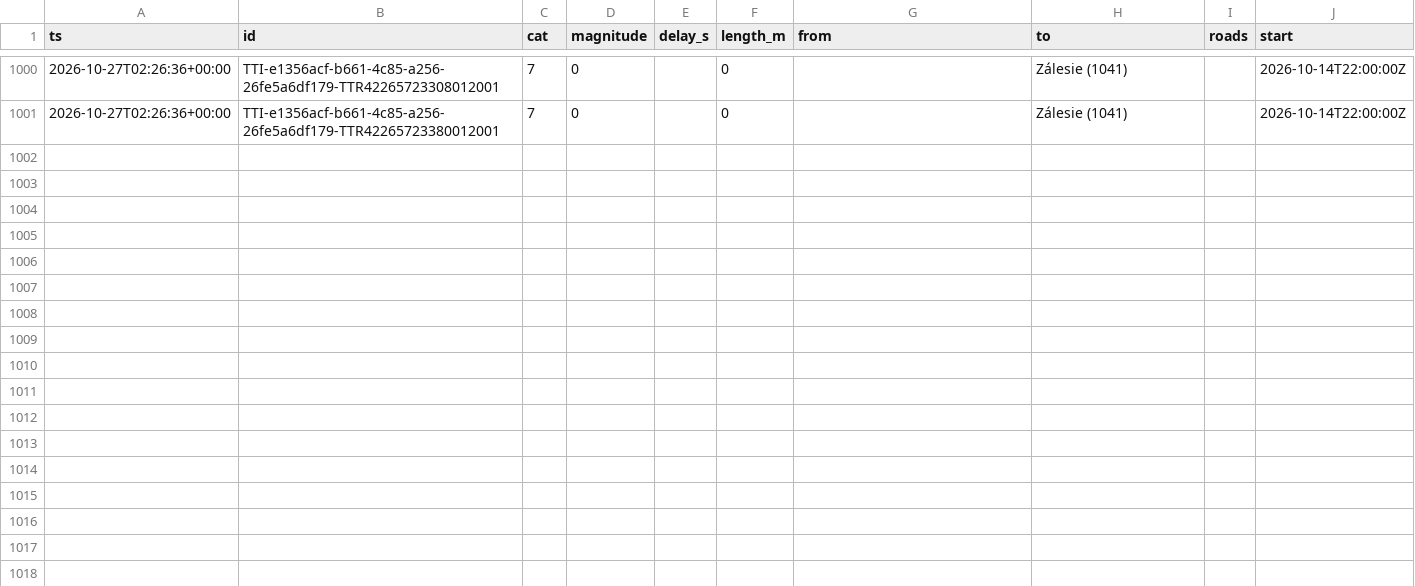
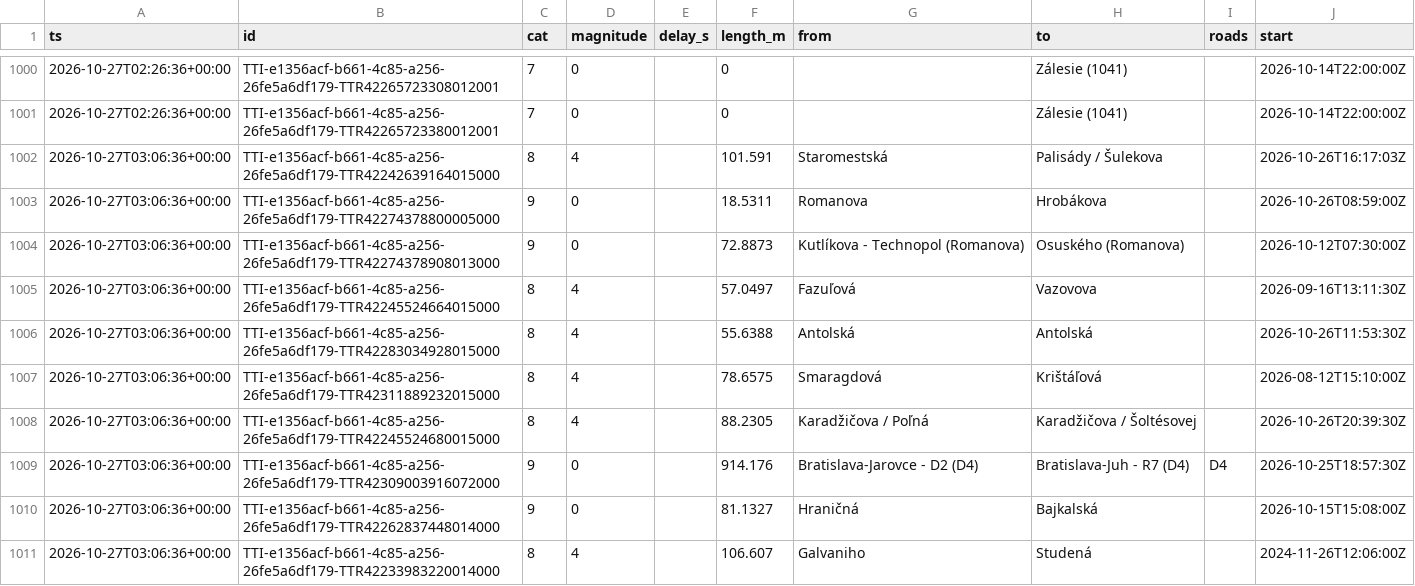
Before and after one commit to lalasonycierny/ba-livetraffic, a CSV file: data/incidents.csv, drawn as a sheet; only a part is shown, gaps mark what is left out; the diff covers the shown part only.

```diff
--- a/data/incidents.csv
+++ b/data/incidents.csv
@@ -1001 +1001,11 @@ ts,id,cat,magnitude,delay_s,length_m,from,to,roads,start
 2026-10-27T02:26:36+00:00,TTI-e1356acf-b661-4c85-a256-26fe5a6df179-TTR42265723380012001,7,0,,0,,Zálesie (1041),,2026-10-14T22:00:00Z
+2026-10-27T03:06:36+00:00,TTI-e1356acf-b661-4c85-a256-26fe5a6df179-TTR42242639164015000,8,4,,101.591,Staromestská,Palisády / Šulekova,,2026-10-26T16:17:03Z
+2026-10-27T03:06:36+00:00,TTI-e1356acf-b661-4c85-a256-26fe5a6df179-TTR42274378800005000,9,0,,18.5311,Romanova,Hrobákova,,2026-10-26T08:59:00Z
+2026-10-27T03:06:36+00:00,TTI-e1356acf-b661-4c85-a256-26fe5a6df179-TTR42274378908013000,9,0,,72.8873,Kutlíkova - Technopol (Romanova),Osuského (Romanova),,2026-10-12T07:30:00Z
+2026-10-27T03:06:36+00:00,TTI-e1356acf-b661-4c85-a256-26fe5a6df179-TTR42245524664015000,8,4,,57.0497,Fazuľová,Vazovova,,2026-09-16T13:11:30Z
+2026-10-27T03:06:36+00:00,TTI-e1356acf-b661-4c85-a256-26fe5a6df179-TTR42283034928015000,8,4,,55.6388,Antolská,Antolská,,2026-10-26T11:53:30Z
+2026-10-27T03:06:36+00:00,TTI-e1356acf-b661-4c85-a256-26fe5a6df179-TTR42311889232015000,8,4,,78.6575,Smaragdová,Krištáľová,,2026-08-12T15:10:00Z
+2026-10-27T03:06:36+00:00,TTI-e1356acf-b661-4c85-a256-26fe5a6df179-TTR42245524680015000,8,4,,88.2305,Karadžičova / Poľná,Karadžičova / Šoltésovej,,2026-10-26T20:39:30Z
+2026-10-27T03:06:36+00:00,TTI-e1356acf-b661-4c85-a256-26fe5a6df179-TTR42309003916072000,9,0,,914.176,Bratislava-Jarovce - D2 (D4),Bratislava-Juh - R7 (D4),D4,2026-10-25T18:57:30Z
+2026-10-27T03:06:36+00:00,TTI-e1356acf-b661-4c85-a256-26fe5a6df179-TTR42262837448014000,9,0,,81.1327,Hraničná,Bajkalská,,2026-10-15T15:08:00Z
+2026-10-27T03:06:36+00:00,TTI-e1356acf-b661-4c85-a256-26fe5a6df179-TTR42233983220014000,8,4,,106.607,Galvaniho,Studená,,2024-11-26T12:06:00Z
```
Also changed, not shown: 10 added rows elsewhere in this file, data/flow.csv.
